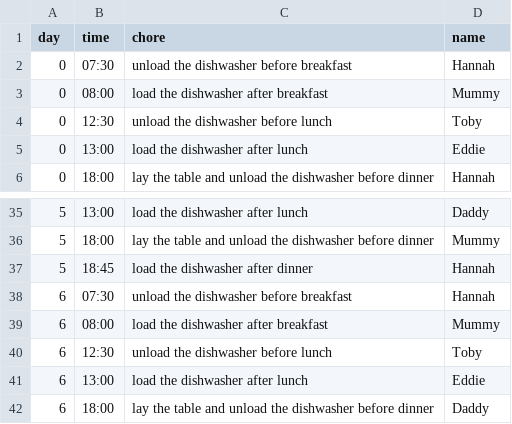
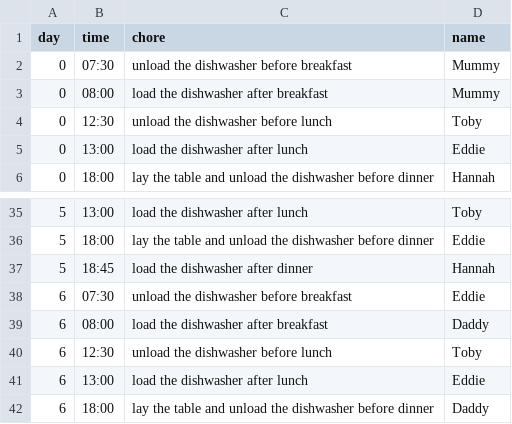
Before and after one commit to hannahjayneknight/Family-Projects, a CSV file: timetable.csv, drawn as a sheet; only a part is shown, gaps mark what is left out; the diff covers the shown part only.

```diff
--- a/timetable.csv
+++ b/timetable.csv
@@ -1,3 +1,3 @@
 day,time,chore,name
-0,07:30,unload the dishwasher before breakfast,Hannah
+0,07:30,unload the dishwasher before breakfast,Mummy
 0,08:00,load the dishwasher after breakfast,Mummy
@@ -35,6 +35,6 @@ day,time,chore,name
-5,13:00,load the dishwasher after lunch,Daddy
-5,18:00,lay the table and unload the dishwasher before dinner,Mummy
+5,13:00,load the dishwasher after lunch,Toby
+5,18:00,lay the table and unload the dishwasher before dinner,Eddie
 5,18:45,load the dishwasher after dinner,Hannah
-6,07:30,unload the dishwasher before breakfast,Hannah
-6,08:00,load the dishwasher after breakfast,Mummy
+6,07:30,unload the dishwasher before breakfast,Eddie
+6,08:00,load the dishwasher after breakfast,Daddy
 6,12:30,unload the dishwasher before lunch,Toby
```
Also changed, not shown: 17 edited cells elsewhere in this file, 2 other files.
